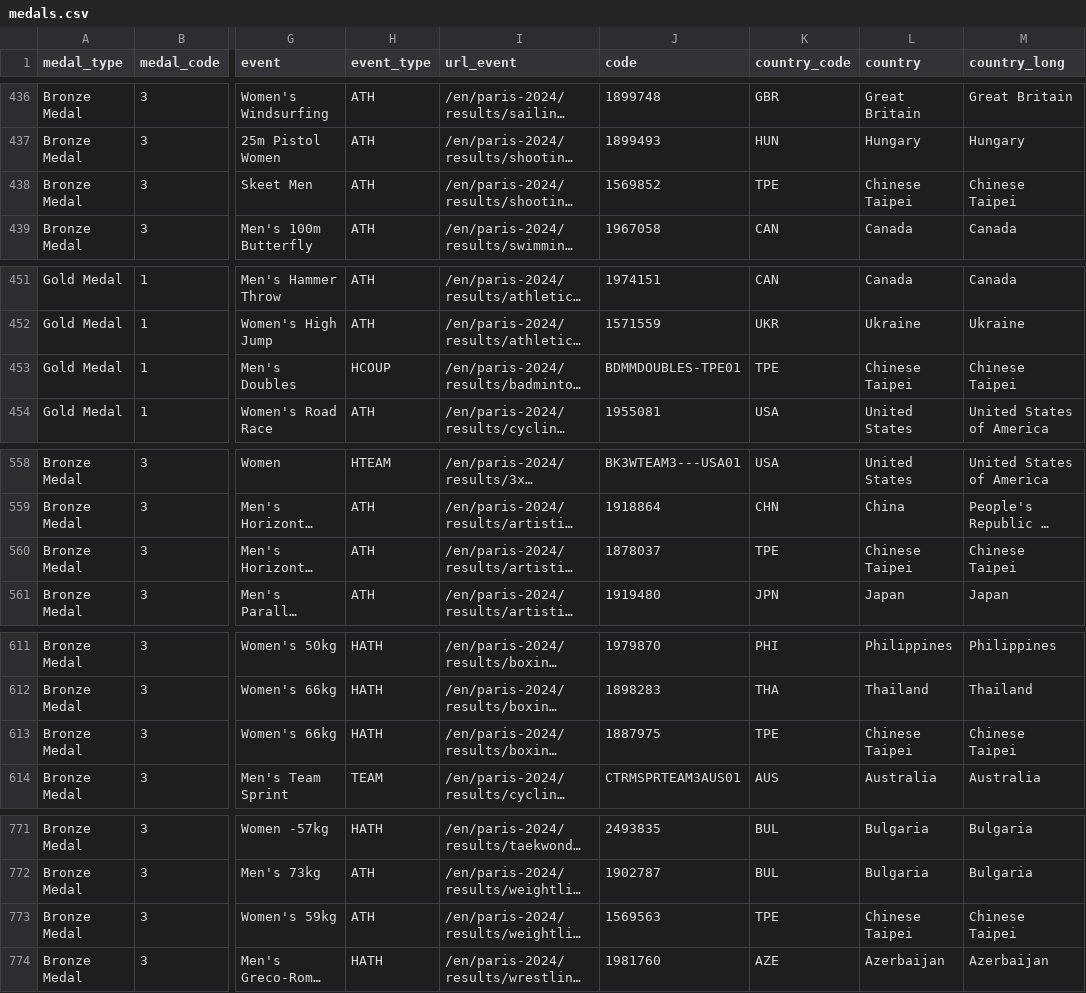
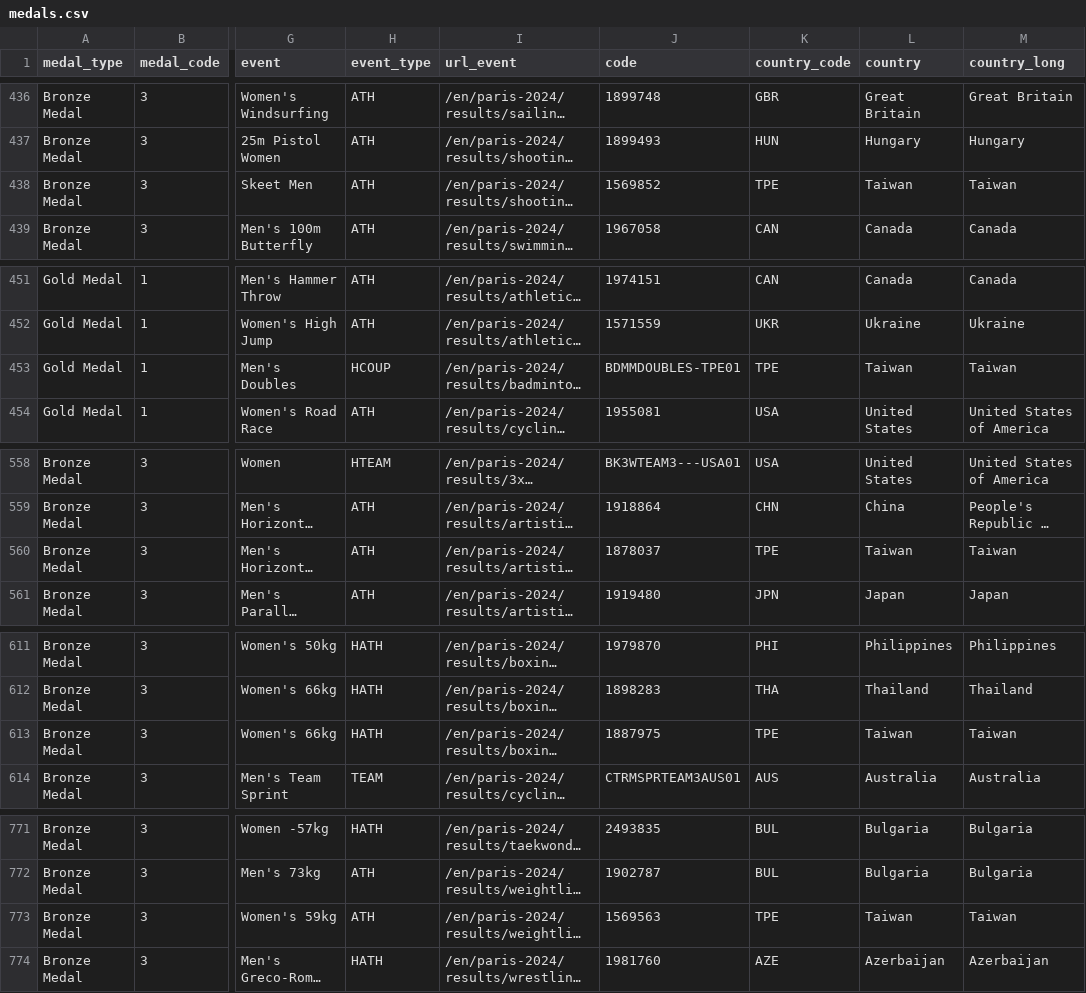
Before and after one commit to ChanGarrickT/ECS272-Winter2026, a CSV file: Homework2/garchan/data/medals.csv, drawn as a sheet; only a part is shown, gaps mark what is left out; long unchanged cells end in …; the diff covers the shown part only; the diff names each change by its address in the sheet, - before the commit and + after, or states it on an @@ line.

```diff
--- a/Homework2/garchan/data/medals.csv
+++ b/Homework2/garchan/data/medals.csv
-L438 (country): Chinese Taipei
+L438 (country): Taiwan
-M438 (country_long): Chinese Taipei
+M438 (country_long): Taiwan
-L453 (country): Chinese Taipei
+L453 (country): Taiwan
-M453 (country_long): Chinese Taipei
+M453 (country_long): Taiwan
-L560 (country): Chinese Taipei
+L560 (country): Taiwan
-M560 (country_long): Chinese Taipei
+M560 (country_long): Taiwan
-L613 (country): Chinese Taipei
+L613 (country): Taiwan
-M613 (country_long): Chinese Taipei
+M613 (country_long): Taiwan
-L773 (country): Chinese Taipei
+L773 (country): Taiwan
-M773 (country_long): Chinese Taipei
+M773 (country_long): Taiwan
```
Also changed, not shown: 12 edited cells elsewhere in this file, 4 other files.
